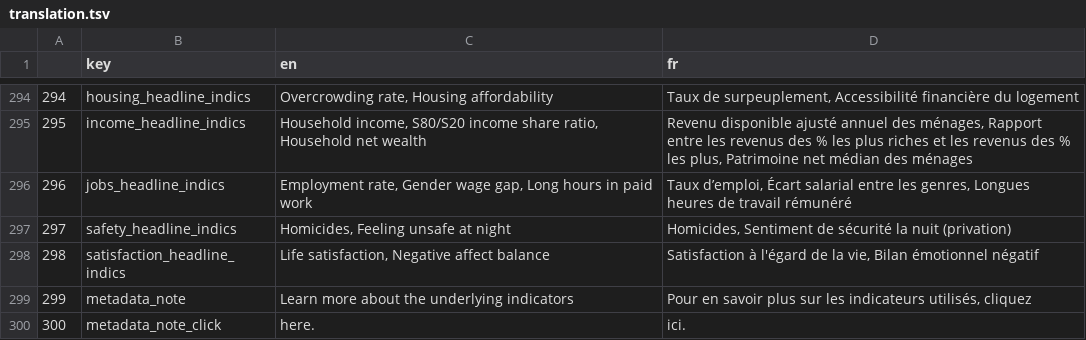
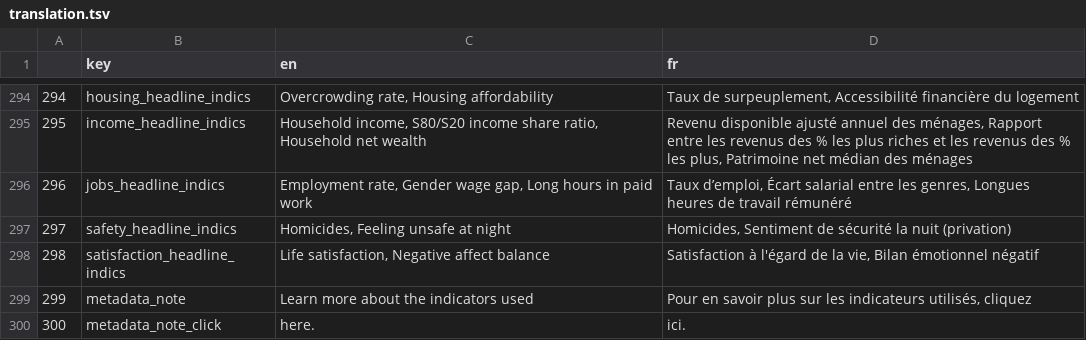
Before and after one commit to wise-oecd/bli-test, a TSV file: translation.tsv, drawn as a sheet; only a part is shown, gaps mark what is left out.

Commit message:
adding nbsp

```diff
--- a/translation.tsv
+++ b/translation.tsv
@@ -298,3 +298,3 @@
 298	satisfaction_headline_indics	Life satisfaction, Negative affect balance	Satisfaction à l'égard de la vie, Bilan émotionnel négatif
-299	metadata_note	Learn more about the underlying indicators	Pour en savoir plus sur les indicateurs utilisés, cliquez
+299	metadata_note	Learn more about the indicators used 	Pour en savoir plus sur les indicateurs utilisés, cliquez
 300	metadata_note_click	here.	ici.
```
